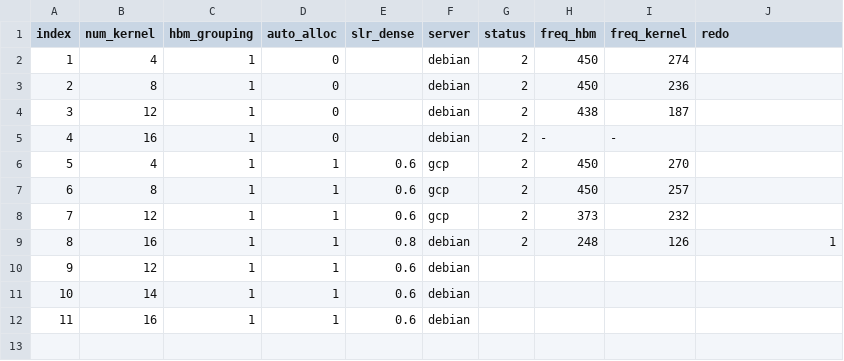
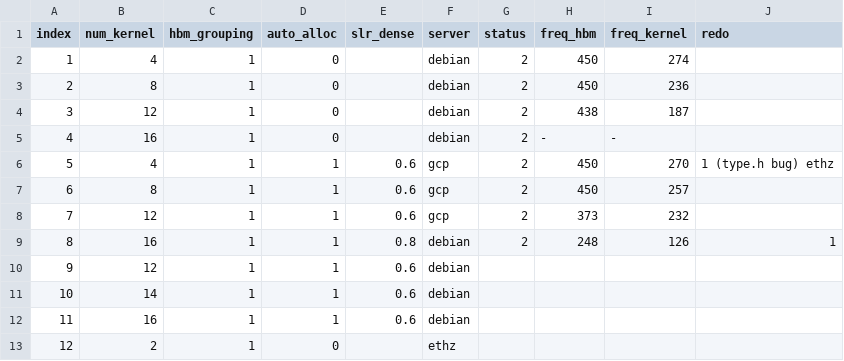
Before and after one commit to rbshi/udf_op, a CSV file: cfg/krnl_udf_olap.csv, drawn as a sheet.

Commit message:
Feat: udf_ml works on-board
- olap on-board test (write back issue) NOT WORK
- sgd on-board work (with simple syn dataset)

```diff
--- a/cfg/krnl_udf_olap.csv
+++ b/cfg/krnl_udf_olap.csv
@@ -5,3 +5,3 @@ index,num_kernel,hbm_grouping,auto_alloc,slr_dense,server,status,freq_hbm,freq_k
 4,16,1,0,,debian,2,-,-,
-5,4,1,1,0.6,gcp,2,450,270,
+5,4,1,1,0.6,gcp,2,450,270,1 (type.h bug) ethz
 6,8,1,1,0.6,gcp,2,450,257,
@@ -12 +12,2 @@ index,num_kernel,hbm_grouping,auto_alloc,slr_dense,server,status,freq_hbm,freq_k
 11,16,1,1,0.6,debian,,,,
+12,2,1,0,,ethz,,,,
```
Also changed, not shown: 12 other files.
